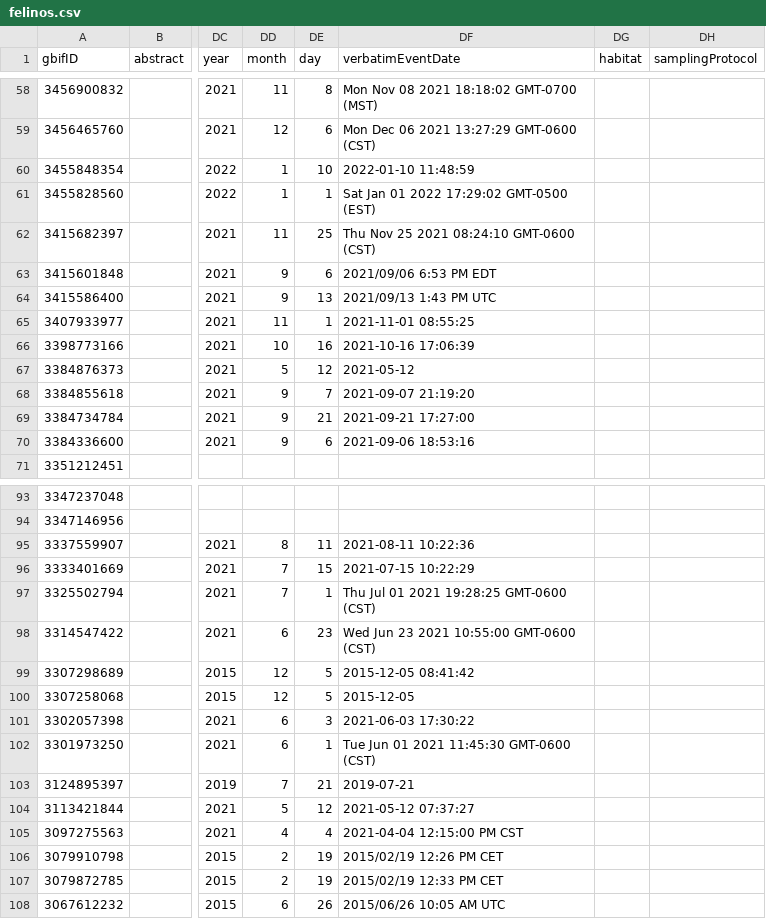
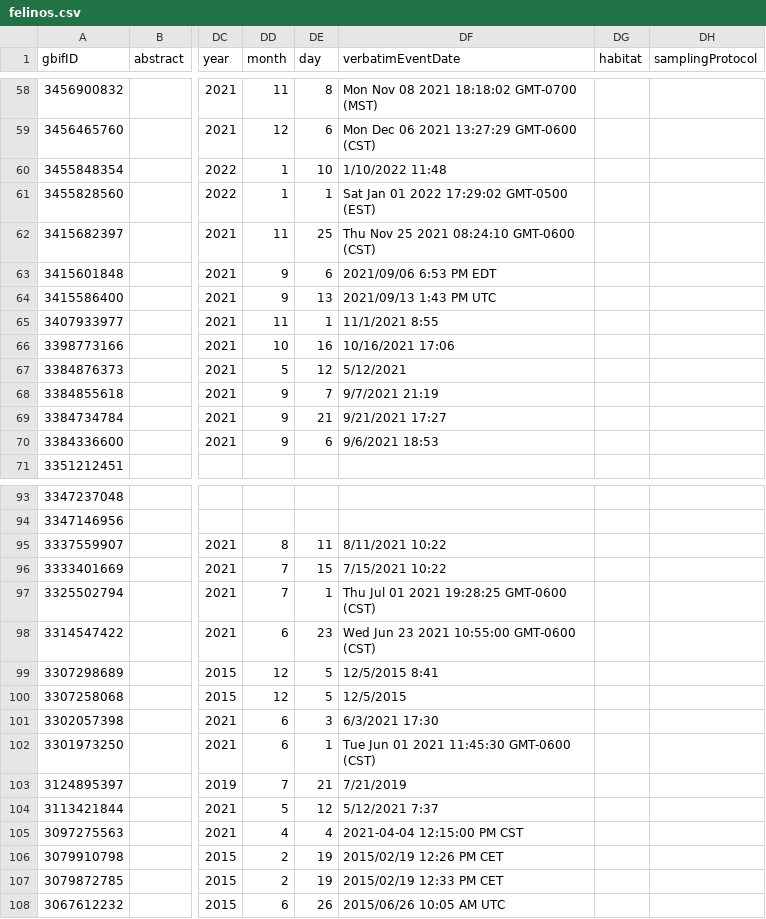
Before and after one commit to Leandro-rb4/final, a CSV file: datos/felinos.csv, drawn as a sheet; only a part is shown, gaps mark what is left out; the diff covers the shown part only; the diff names each change by its address in the sheet, - before the commit and + after, or states it on an @@ line.

```diff
--- a/datos/felinos.csv
+++ b/datos/felinos.csv
-DF60 (verbatimEventDate): 2022-01-10 11:48:59
+DF60 (verbatimEventDate): 1/10/2022 11:48
-DF65 (verbatimEventDate): 2021-11-01 08:55:25
+DF65 (verbatimEventDate): 11/1/2021 8:55
-DF66 (verbatimEventDate): 2021-10-16 17:06:39
+DF66 (verbatimEventDate): 10/16/2021 17:06
-DF67 (verbatimEventDate): 2021-05-12
+DF67 (verbatimEventDate): 5/12/2021
-DF68 (verbatimEventDate): 2021-09-07 21:19:20
+DF68 (verbatimEventDate): 9/7/2021 21:19
-DF69 (verbatimEventDate): 2021-09-21 17:27:00
+DF69 (verbatimEventDate): 9/21/2021 17:27
-DF70 (verbatimEventDate): 2021-09-06 18:53:16
+DF70 (verbatimEventDate): 9/6/2021 18:53
-DF95 (verbatimEventDate): 2021-08-11 10:22:36
+DF95 (verbatimEventDate): 8/11/2021 10:22
-DF96 (verbatimEventDate): 2021-07-15 10:22:29
+DF96 (verbatimEventDate): 7/15/2021 10:22
-DF99 (verbatimEventDate): 2015-12-05 08:41:42
+DF99 (verbatimEventDate): 12/5/2015 8:41
-DF100 (verbatimEventDate): 2015-12-05
+DF100 (verbatimEventDate): 12/5/2015
-DF101 (verbatimEventDate): 2021-06-03 17:30:22
+DF101 (verbatimEventDate): 6/3/2021 17:30
-DF103 (verbatimEventDate): 2019-07-21
+DF103 (verbatimEventDate): 7/21/2019
-DF104 (verbatimEventDate): 2021-05-12 07:37:27
+DF104 (verbatimEventDate): 5/12/2021 7:37
```
Also changed, not shown: 68 edited cells elsewhere in this file, 1 other file.
